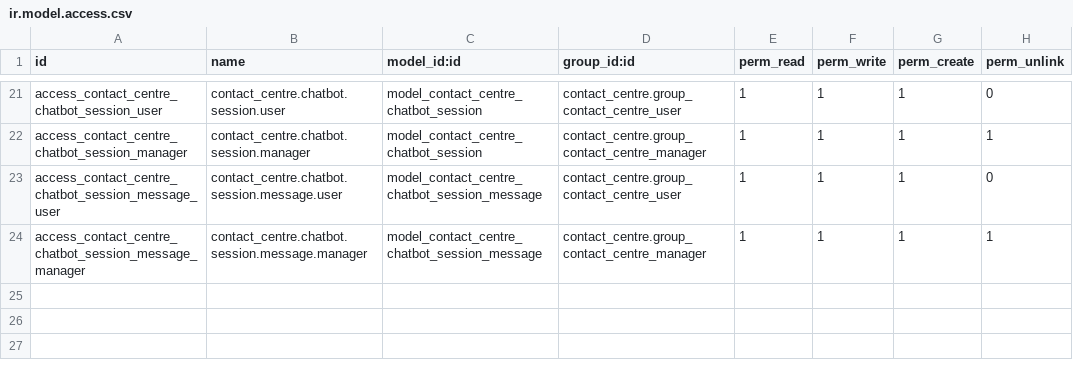
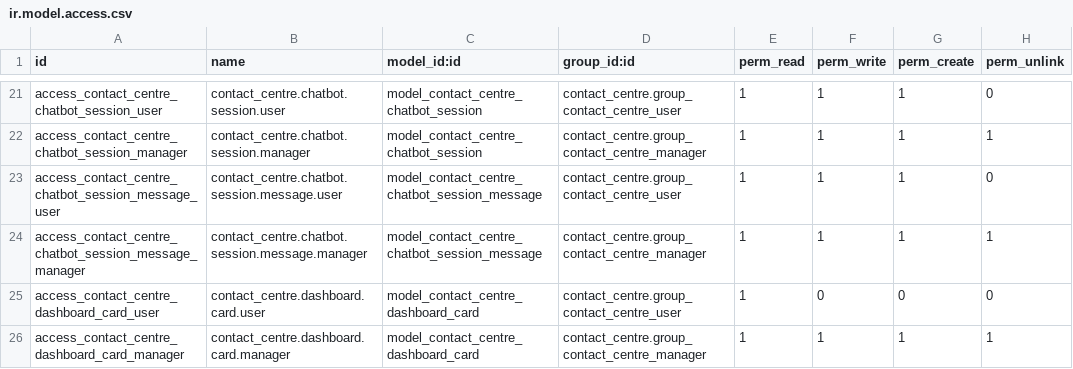
Before and after one commit to xrco-tech/piodoo, a CSV file: addons/contact_centre/security/ir.model.access.csv, drawn as a sheet; only a part is shown, gaps mark what is left out.

Commit message:
Add AI-editable custom dashboard cards (Phase 7)
New contact.centre.dashboard.card model in contact_centre: additive to
the existing hardcoded dashboard, not a rewrite - the proven six stat
cards are untouched, custom cards render in a separate row below them so
a bad card config can never break the real dashboard.

model_name is a Selection (whitelisted to the same 6 models the existing
hardcoded cards already query), not free text - makes it impossible for
a card to target an arbitrary/sensitive model, by construction rather
than convention. domain is a real Json list, never an eval'd string.

Three new AI Copilot tools (contact_centre_ai_ops): create/update/delete
_dashboard_card. Unlike the campaign/chatbot tools, delete is allowed
here since this is pure UI config with no customer-facing side effect
and is trivially reversible.

```diff
--- a/addons/contact_centre/security/ir.model.access.csv
+++ b/addons/contact_centre/security/ir.model.access.csv
@@ -24 +24,3 @@ access_contact_centre_chatbot_session_message_user,contact_centre.chatbot.sessio
 access_contact_centre_chatbot_session_message_manager,contact_centre.chatbot.session.message.manager,model_contact_centre_chatbot_session_message,contact_centre.group_contact_centre_manager,1,1,1,1
+access_contact_centre_dashboard_card_user,contact_centre.dashboard.card.user,model_contact_centre_dashboard_card,contact_centre.group_contact_centre_user,1,0,0,0
+access_contact_centre_dashboard_card_manager,contact_centre.dashboard.card.manager,model_contact_centre_dashboard_card,contact_centre.group_contact_centre_manager,1,1,1,1
```
Also changed, not shown: 9 other files.
